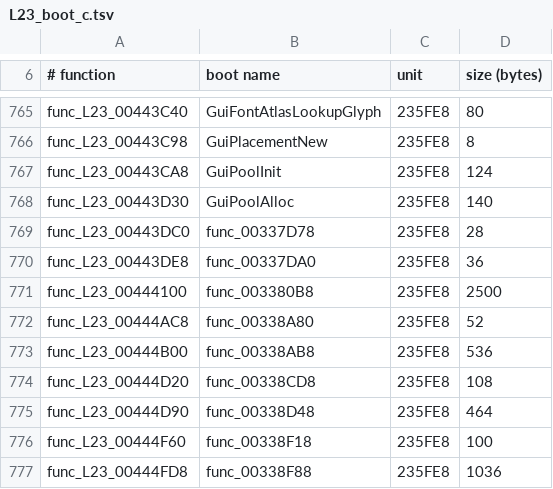
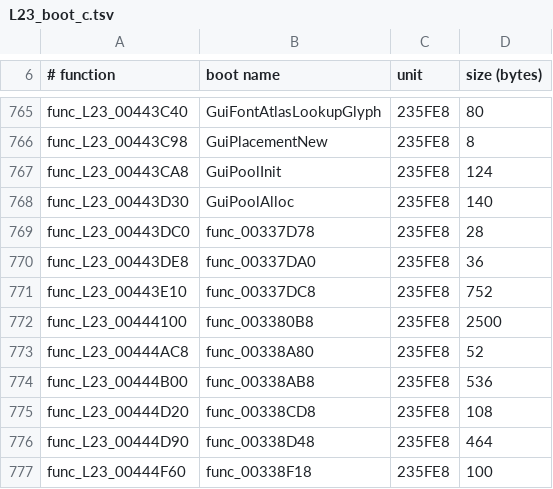
Before and after one commit to Promises/RC2-Going-Decompiled, a TSV file: going-decompiled/levels/usa/L23/config/L23_boot_c.tsv, drawn as a sheet; only a part is shown, gaps mark what is left out; the shorter side is filled out with more unchanged rows; the diff names each change by its address in the sheet, - before the commit and + after, or states it on an @@ line.

```diff
--- a/going-decompiled/levels/usa/L23/config/L23_boot_c.tsv
+++ b/going-decompiled/levels/usa/L23/config/L23_boot_c.tsv
+row 771: func_L23_00443E10 | func_00337DC8 | 235FE8 | 752
```
Also changed, not shown: going-decompiled/levels/usa/L20/config/L20_boot_c.tsv, going-decompiled/levels/usa/L22/config/L22_boot_c.tsv, 15 other files.
